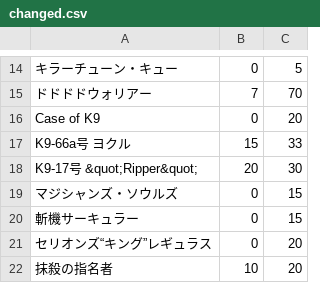
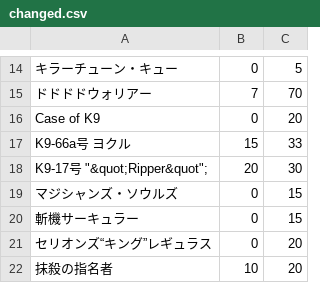
Before and after one commit to xanqi-md/Genesys-List, a CSV file: 2025/12/changed.csv, drawn as a sheet; only a part is shown, gaps mark what is left out; the diff names each change by its address in the sheet, - before the commit and + after, or states it on an @@ line.

Commit message:
Update entries in changed.csv

```diff
--- a/2025/12/changed.csv
+++ b/2025/12/changed.csv
-A18: K9-17号 &quot;Ripper&quot;
+A18: K9-17号 "&quot;Ripper&quot";
```
